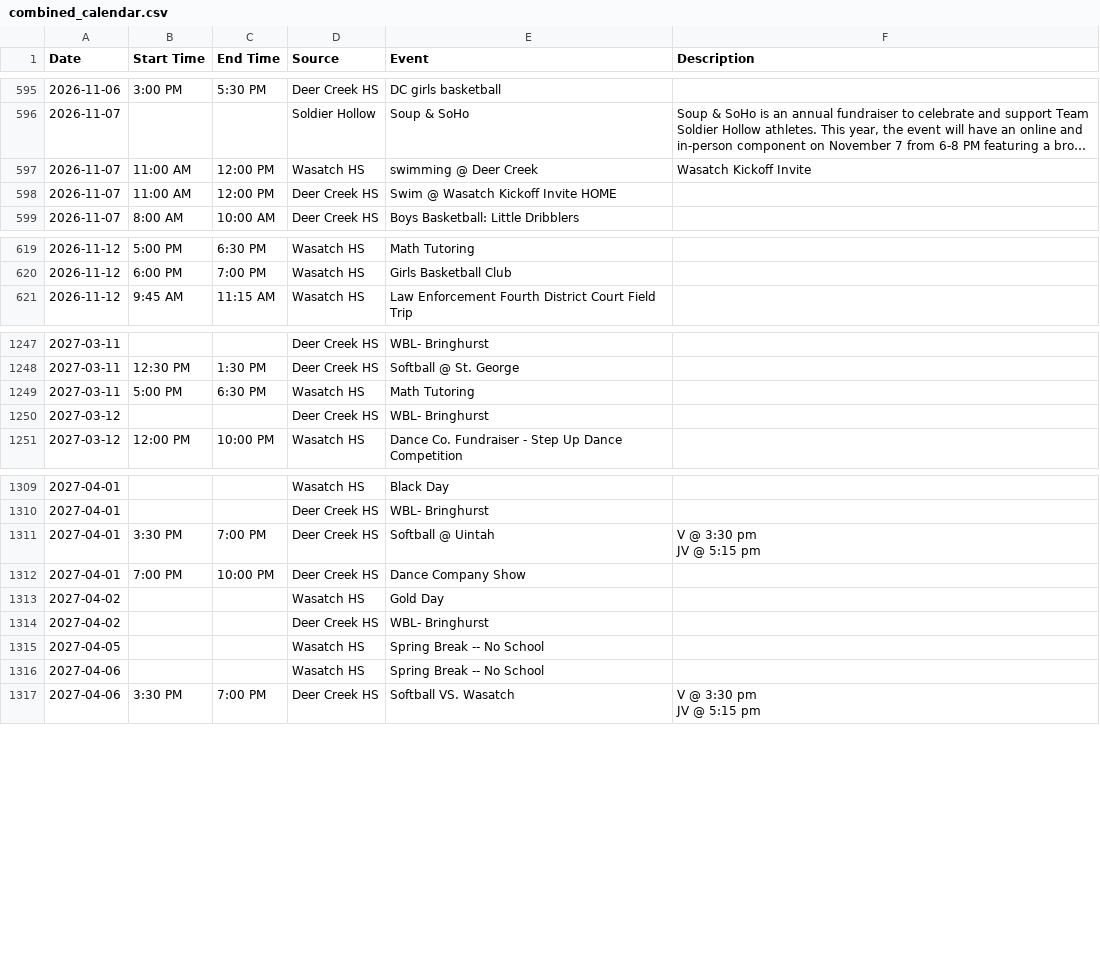
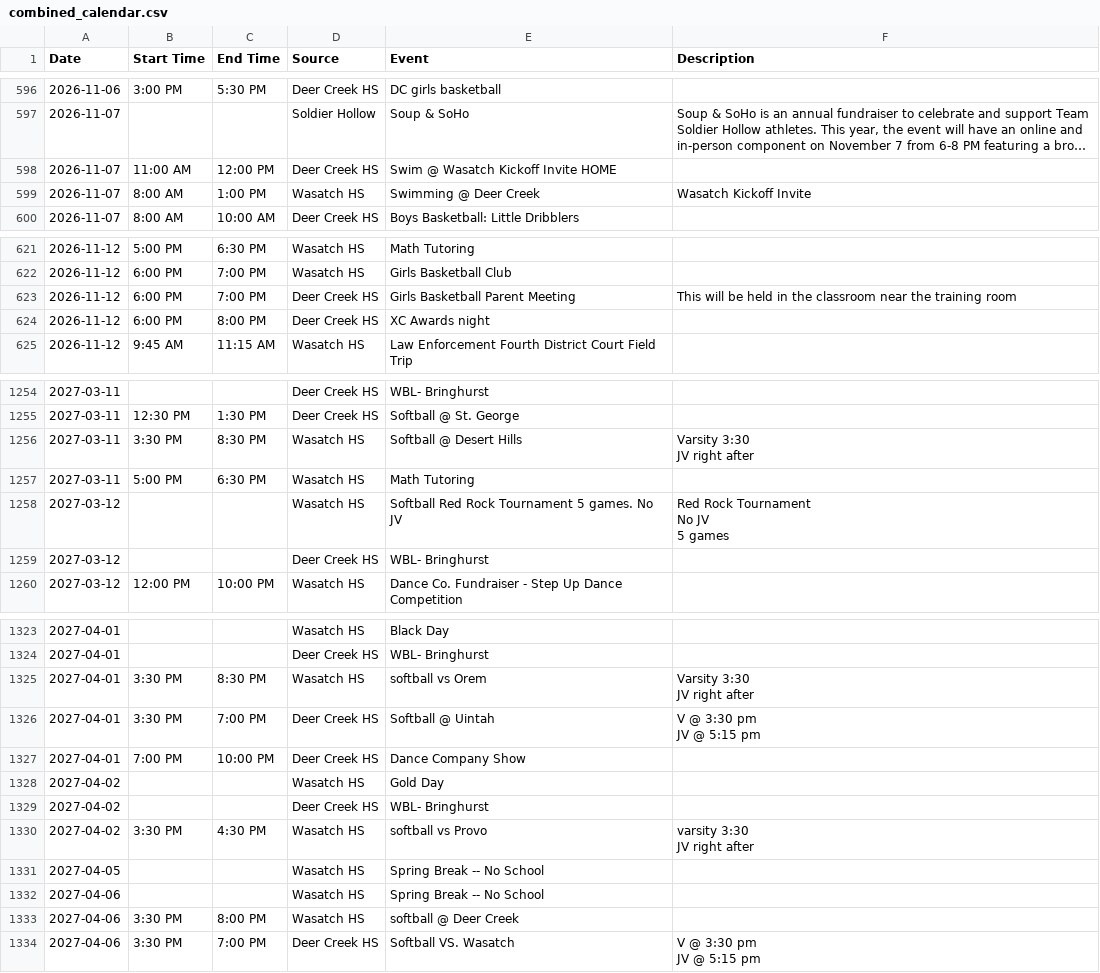
Before and after one commit to rmawhinney12/DK-Calendar, a CSV file: combined_calendar.csv, drawn as a sheet; only a part is shown, gaps mark what is left out; long unchanged cells end in …; removed rows and columns are numbered as before the commit, all else as after; ↵ is a line break in a cell; the diff covers the shown part only; the diff names each change by its address in the sheet, - before the commit and + after, or states it on an @@ line.

```diff
--- a/combined_calendar.csv
+++ b/combined_calendar.csv
-row 597: 2026-11-07 | 11:00 AM | 12:00 PM | Wasatch HS | swimming @ Deer Creek | Wasatch Kickoff Invite
+row 599: 2026-11-07 | 8:00 AM | 1:00 PM | Wasatch HS | Swimming @ Deer Creek | Wasatch Kickoff Invite
+row 623: 2026-11-12 | 6:00 PM | 7:00 PM | Deer Creek HS | Girls Basketball Parent Meeting | This will be held in the classroom near the training room
+row 624: 2026-11-12 | 6:00 PM | 8:00 PM | Deer Creek HS | XC Awards night
+row 1256: 2027-03-11 | 3:30 PM | 8:30 PM | Wasatch HS | Softball @ Desert Hills | Varsity 3:30 ↵ JV right after
+row 1258: 2027-03-12 |  |  | Wasatch HS | Softball Red Rock Tournament 5 games. No JV | Red Rock Tournament ↵ No JV ↵ 5 games
+row 1325: 2027-04-01 | 3:30 PM | 8:30 PM | Wasatch HS | softball vs Orem | Varsity 3:30 ↵ JV right after
+row 1330: 2027-04-02 | 3:30 PM | 4:30 PM | Wasatch HS | softball vs Provo | varsity 3:30 ↵ JV right after
+row 1333: 2027-04-06 | 3:30 PM | 8:00 PM | Wasatch HS | softball @ Deer Creek
```
Also changed, not shown: 17 added rows and 1 edited cell elsewhere in this file, deer_creek_vega_calendar.csv, wasatch_vega_calendar.csv, 1 other file.
